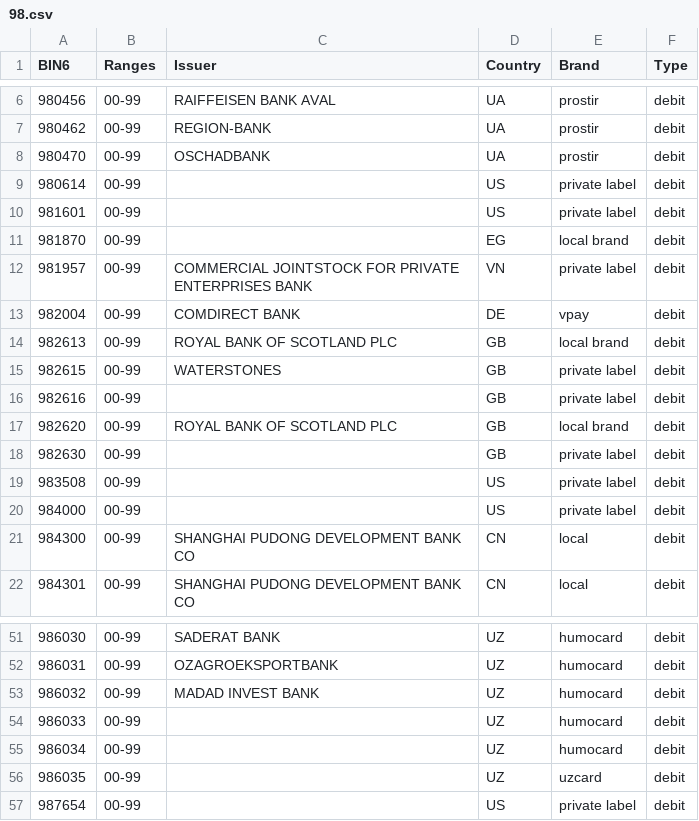
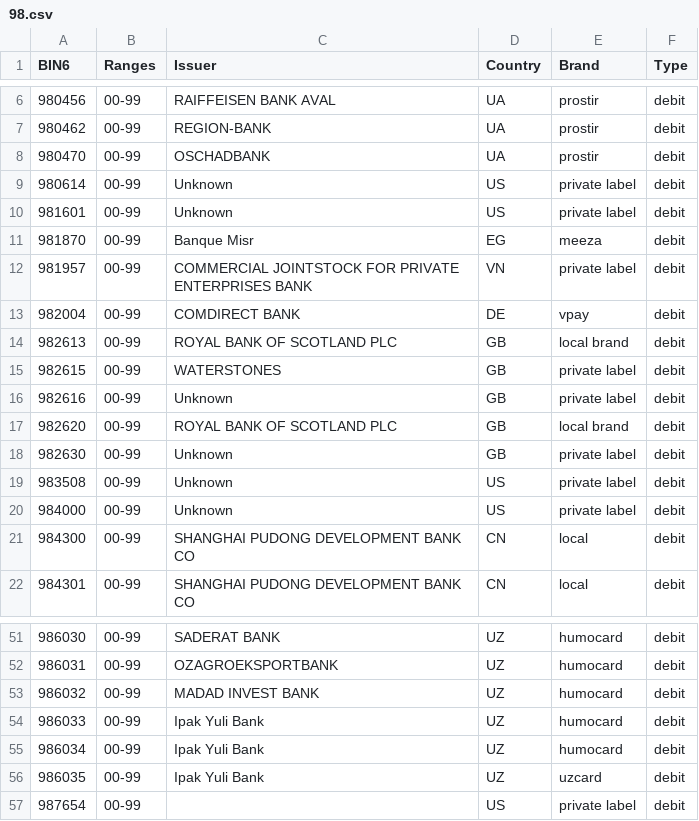
Before and after one commit to Wayproyect/openbiin, a CSV file: functions/data/98.csv, drawn as a sheet; only a part is shown, gaps mark what is left out.

```diff
--- a/functions/data/98.csv
+++ b/functions/data/98.csv
@@ -8,5 +8,5 @@ BIN6,Ranges,Issuer,Country,Brand,Type
 980470,00-99,OSCHADBANK,UA,prostir,debit
-980614,00-99,,US,private label,debit
-981601,00-99,,US,private label,debit
-981870,00-99,,EG,local brand,debit
+980614,00-99,Unknown,US,private label,debit
+981601,00-99,Unknown,US,private label,debit
+981870,00-99,Banque Misr,EG,meeza,debit
 981957,00-99,COMMERCIAL JOINTSTOCK FOR PRIVATE ENTERPRISES BANK,VN,private label,debit
@@ -15,7 +15,7 @@ BIN6,Ranges,Issuer,Country,Brand,Type
 982615,00-99,WATERSTONES,GB,private label,debit
-982616,00-99,,GB,private label,debit
+982616,00-99,Unknown,GB,private label,debit
 982620,00-99,ROYAL BANK OF SCOTLAND PLC,GB,local brand,debit
-982630,00-99,,GB,private label,debit
-983508,00-99,,US,private label,debit
-984000,00-99,,US,private label,debit
+982630,00-99,Unknown,GB,private label,debit
+983508,00-99,Unknown,US,private label,debit
+984000,00-99,Unknown,US,private label,debit
 984300,00-99,SHANGHAI PUDONG DEVELOPMENT BANK CO,CN,local,debit
@@ -53,5 +53,5 @@ BIN6,Ranges,Issuer,Country,Brand,Type
 986032,00-99,MADAD INVEST BANK,UZ,humocard,debit
-986033,00-99,,UZ,humocard,debit
-986034,00-99,,UZ,humocard,debit
-986035,00-99,,UZ,uzcard,debit
+986033,00-99,Ipak Yuli Bank,UZ,humocard,debit
+986034,00-99,Ipak Yuli Bank,UZ,humocard,debit
+986035,00-99,Ipak Yuli Bank,UZ,uzcard,debit
 987654,00-99,,US,private label,debit
```
